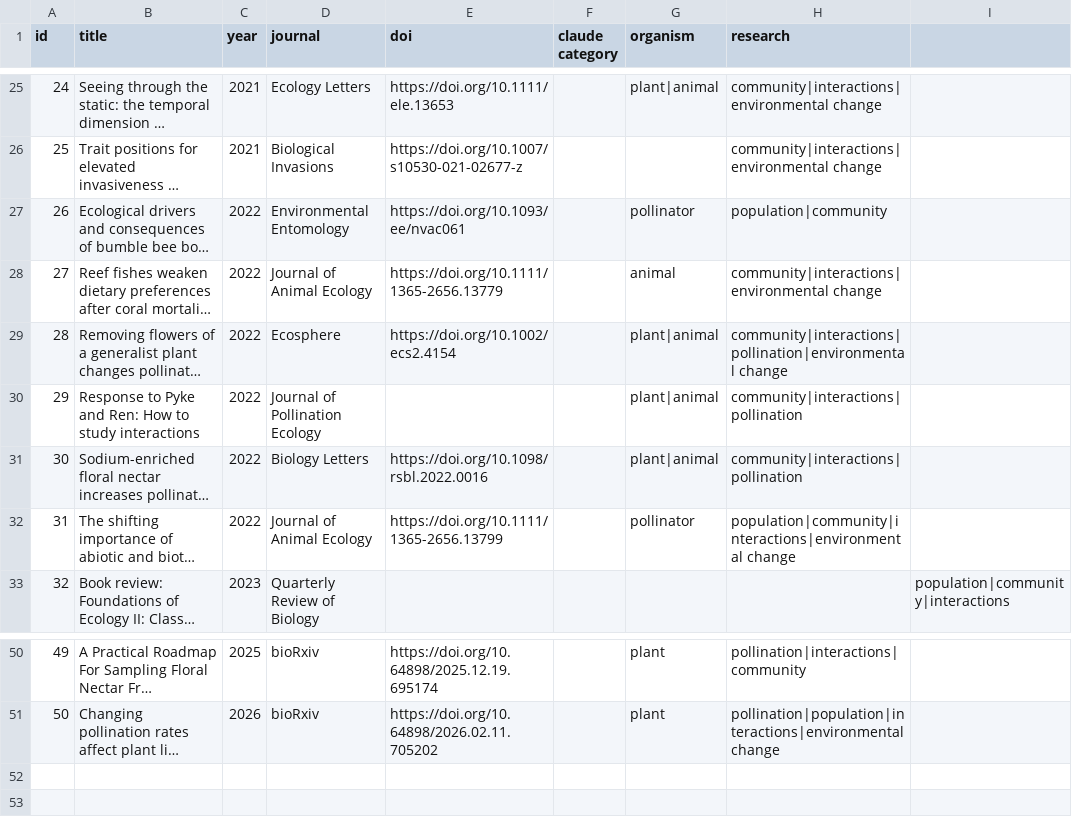
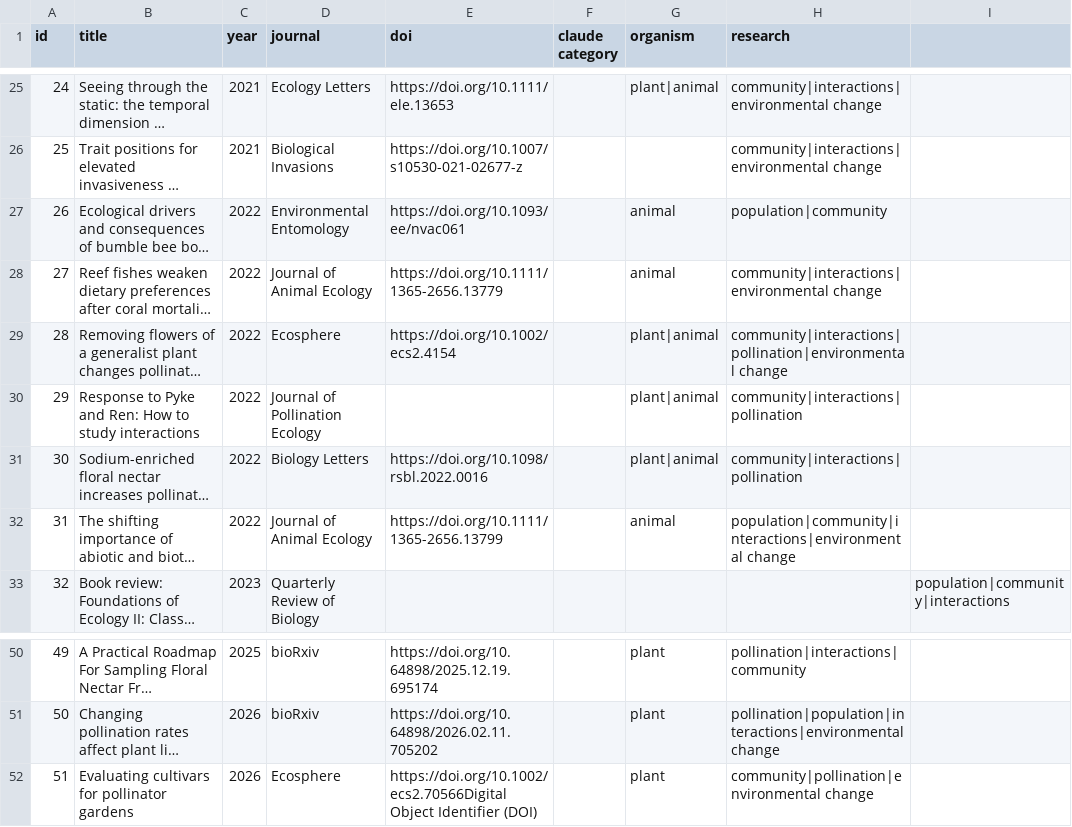
Before and after one commit to pcaradonna/paul-caradonna-com, a CSV file: notes/papers_categories.csv, drawn as a sheet; only a part is shown, gaps mark what is left out; long unchanged cells end in …; the diff names each change by its address in the sheet, - before the commit and + after, or states it on an @@ line.

Commit message:
Add 'Evaluating cultivars for pollinator gardens' (2026, Ecosphere)

```diff
--- a/notes/papers_categories.csv
+++ b/notes/papers_categories.csv
-G27 (organism): pollinator
+G27 (organism): animal
-G32 (organism): pollinator
+G32 (organism): animal
+row 52: 51 | Evaluating cultivars for pollinator gardens | 2026 | Ecosphere | https://doi.org/10.1002/ecs2.70566Digital Object Identifier (DOI) |  | plant | community|pollination|environmental change
```
Also changed, not shown: 2 other files.
